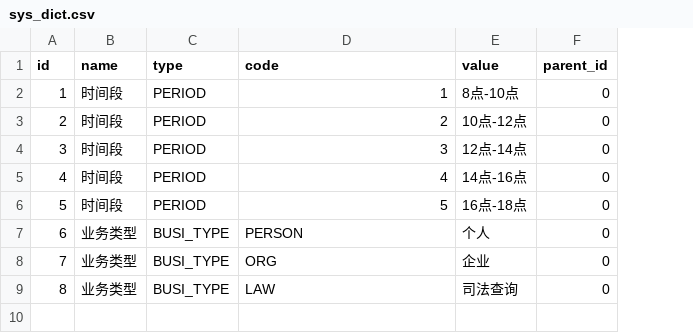
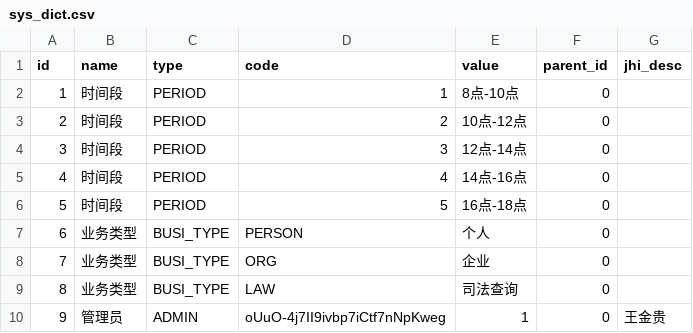
Before and after one commit to qinxinddv/appointment, a CSV file: src/main/resources/config/liquibase/data/sys_dict.csv, drawn as a sheet; the diff names each change by its address in the sheet, - before the commit and + after, or states it on an @@ line.

```diff
--- a/src/main/resources/config/liquibase/data/sys_dict.csv
+++ b/src/main/resources/config/liquibase/data/sys_dict.csv
+column G (jhi_desc), empty
+row 10: 9 | 管理员 | ADMIN | oUuO-4j7II9ivbp7iCtf7nNpKweg | 1 | 0 | 王金贵
```
Also changed, not shown: 1 other file.
